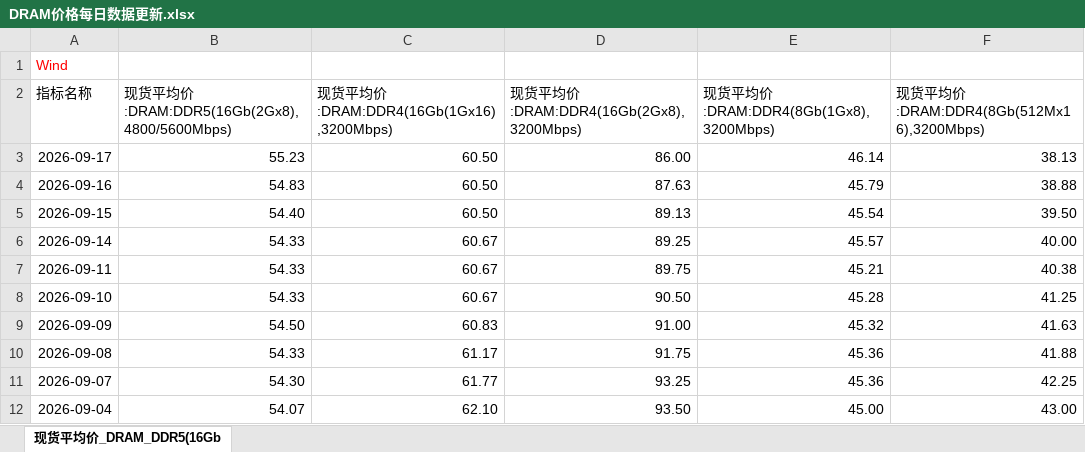
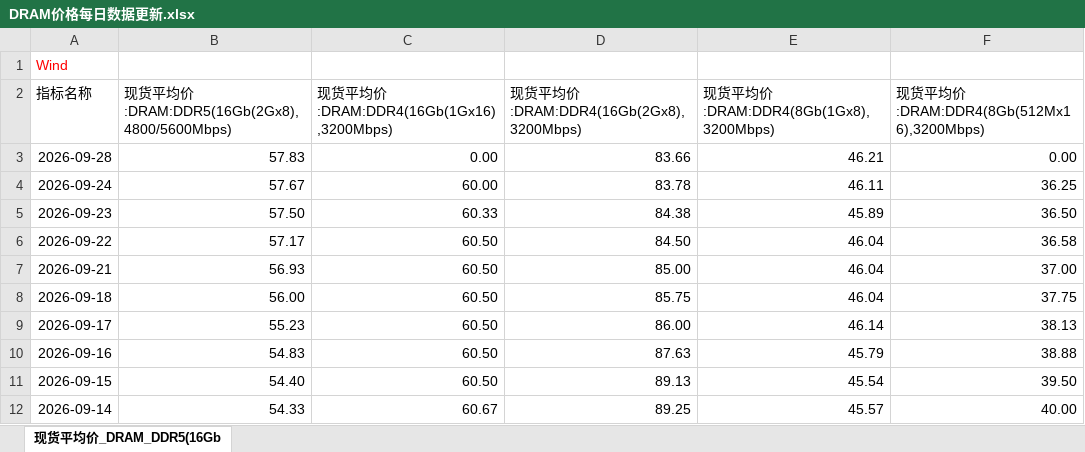
Before and after one commit to Jareddeng/memory-visualization-dashboard, an Excel workbook: edb_data/DRAM价格每日数据更新.xlsx, sheet 现货平均价_DRAM_DDR5(16Gb, drawn as a sheet; only a part is shown; the shorter side is filled out with more unchanged rows; values as stored, in another font and other column widths than the file's, no borders; the diff names each change by its address in the sheet, - before the commit and + after, or states it on an @@ line.

```diff
--- a/edb_data/DRAM价格每日数据更新.xlsx (sheet 现货平均价_DRAM_DDR5(16Gb)
+++ b/edb_data/DRAM价格每日数据更新.xlsx (sheet 现货平均价_DRAM_DDR5(16Gb)
+row 3: 2026-09-28 | 57.83 | 0.00 | 83.66 | 46.21 | 0.00
+row 4: 2026-09-24 | 57.67 | 60.00 | 83.78 | 46.11 | 36.25
+row 5: 2026-09-23 | 57.50 | 60.33 | 84.38 | 45.89 | 36.50
+row 6: 2026-09-22 | 57.17 | 60.50 | 84.50 | 46.04 | 36.58
+row 7: 2026-09-21 | 56.93 | 60.50 | 85.00 | 46.04 | 37.00
+row 8: 2026-09-18 | 56.00 | 60.50 | 85.75 | 46.04 | 37.75
```
Also changed, not shown: edb_data/DRAM合约平均价格.xlsx, edb_data/NAND合约平均价格.xlsx, 5 other files.
